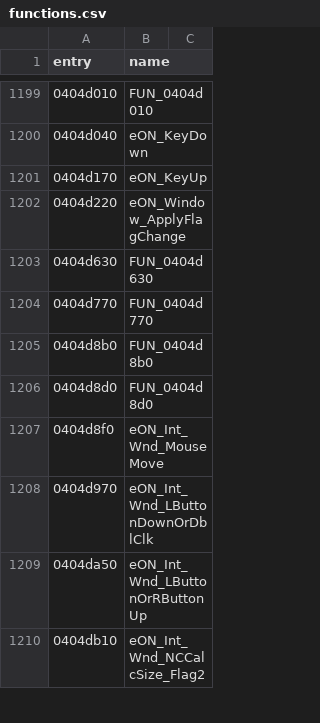
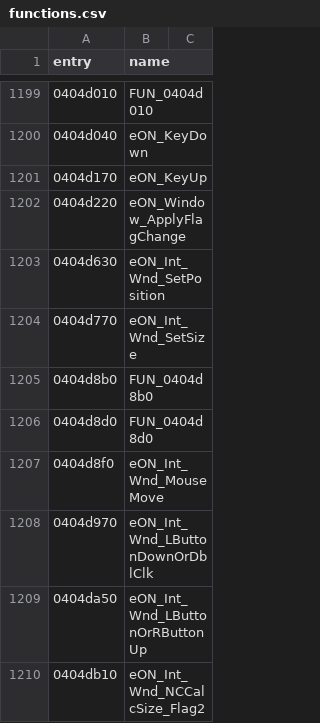
Before and after one commit to thegliffy/OpenRow2, a CSV file: seeds/functions.csv, drawn as a sheet; only a part is shown, gaps mark what is left out.

Commit message:
Wave 179: Wnd SetPosition/SetSize.

```diff
--- a/seeds/functions.csv
+++ b/seeds/functions.csv
@@ -1202,4 +1202,4 @@ entry,name
 0404d220,eON_Window_ApplyFlagChange
-0404d630,FUN_0404d630
-0404d770,FUN_0404d770
+0404d630,eON_Int_Wnd_SetPosition
+0404d770,eON_Int_Wnd_SetSize
 0404d8b0,FUN_0404d8b0
```
Also changed, not shown: 3 other files.
